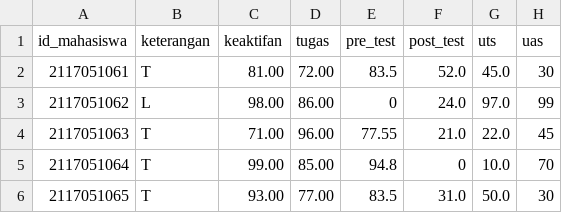
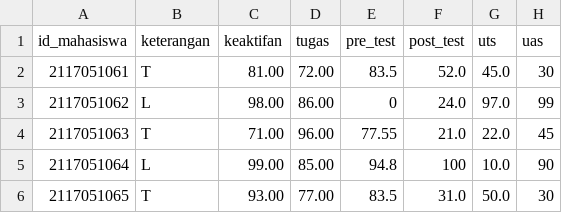
Before and after one commit to wihasnakerang/data, a CSV file: dumUts - data.csv, drawn as a sheet.

Commit message:
Update dumUts - data.csv

```diff
--- a/dumUts - data.csv
+++ b/dumUts - data.csv
@@ -4,3 +4,3 @@ id_mahasiswa,keterangan,keaktifan,tugas,pre_test,post_test,uts,uas
 2117051063,T,71.00,96.00,77.55,21.0,22.0,45
-2117051064,T,99.00,85.00,94.8,0,10.0,70
+2117051064,L,99.00,85.00,94.8,100,10.0,90
 2117051065,T,93.00,77.00,83.5,31.0,50.0,30
```
